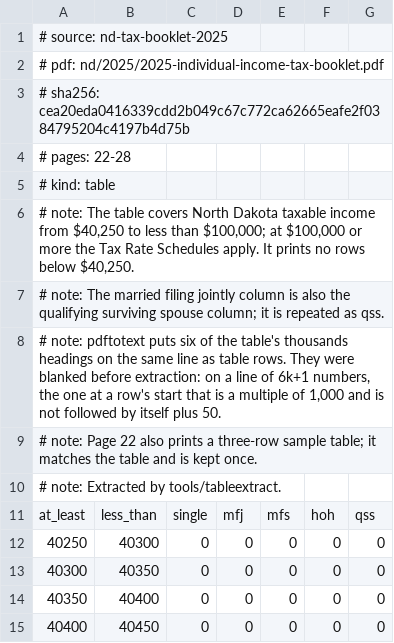
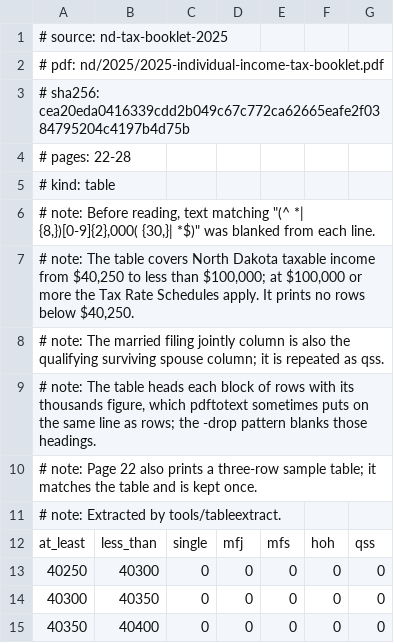
Before and after one commit to nexteggapp/taxcalcs, a TSV file: sources/tables/nd/2025/tax_table.tsv, drawn as a sheet; only a part is shown; the shorter side is filled out with more unchanged rows.

```diff
--- a/sources/tables/nd/2025/tax_table.tsv
+++ b/sources/tables/nd/2025/tax_table.tsv
@@ -5,5 +5,6 @@
 # kind: table
+# note: Before reading, text matching "(^ *| {8,})[0-9]{2},000( {30,}| *$)" was blanked from each line.
 # note: The table covers North Dakota taxable income from $40,250 to less than $100,000; at $100,000 or more the Tax Rate Schedules apply. It prints no rows below $40,250.
 # note: The married filing jointly column is also the qualifying surviving spouse column; it is repeated as qss.
-# note: pdftotext puts six of the table's thousands headings on the same line as table rows. They were blanked before extraction: on a line of 6k+1 numbers, the one at a row's start that is a multiple of 1,000 and is not followed by itself plus 50.
+# note: The table heads each block of rows with its thousands figure, which pdftotext sometimes puts on the same line as rows; the -drop pattern blanks those headings.
 # note: Page 22 also prints a three-row sample table; it matches the table and is kept once.
```
Also changed, not shown: sources/tables/nj/2025/tax_table.tsv, 1 other file.
